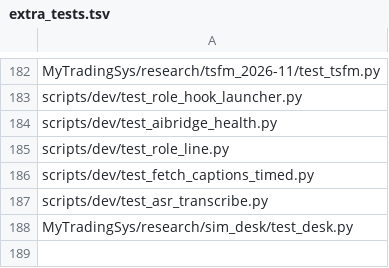
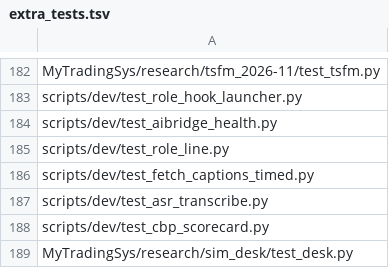
Before and after one commit to jishusharma/mts, a TSV file: scripts/dev/extra_tests.tsv, drawn as a sheet; only a part is shown, gaps mark what is left out; the diff names each change by its address in the sheet, - before the commit and + after, or states it on an @@ line.

Commit message:
lab gpt-spec-tests-cbp-scorecard: DONE (tests)
Result: 8 tests; 3/3 mutations detected; report MyTradingSys/research/layer_lab/reports/2026-11-02_gpt-spec-tests-cbp-scorecard.md

MTS-Session: MTS-20261102-1655Z-GEM-BLD-gemini-yt-batch-1102

```diff
--- a/scripts/dev/extra_tests.tsv
+++ b/scripts/dev/extra_tests.tsv
+row 188: scripts/dev/test_cbp_scorecard.py
```
Also changed, not shown: 3 other files.
